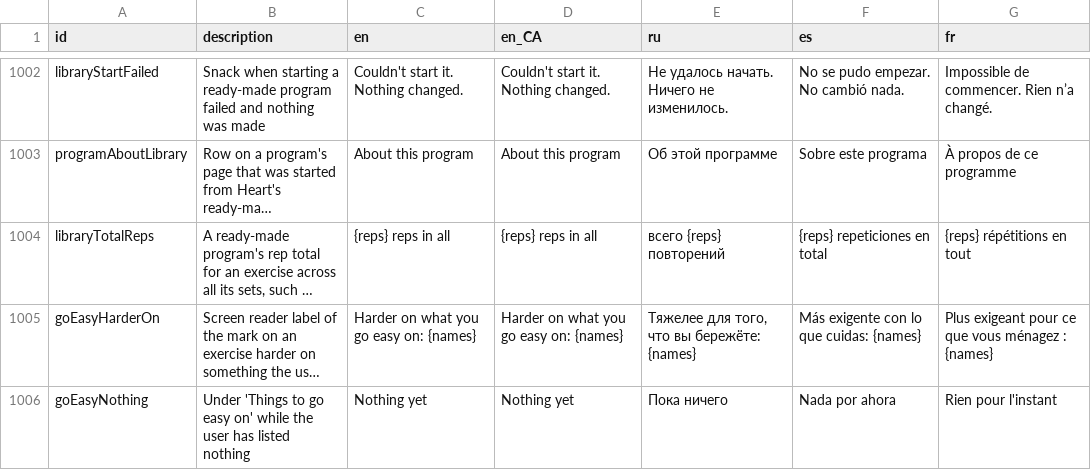
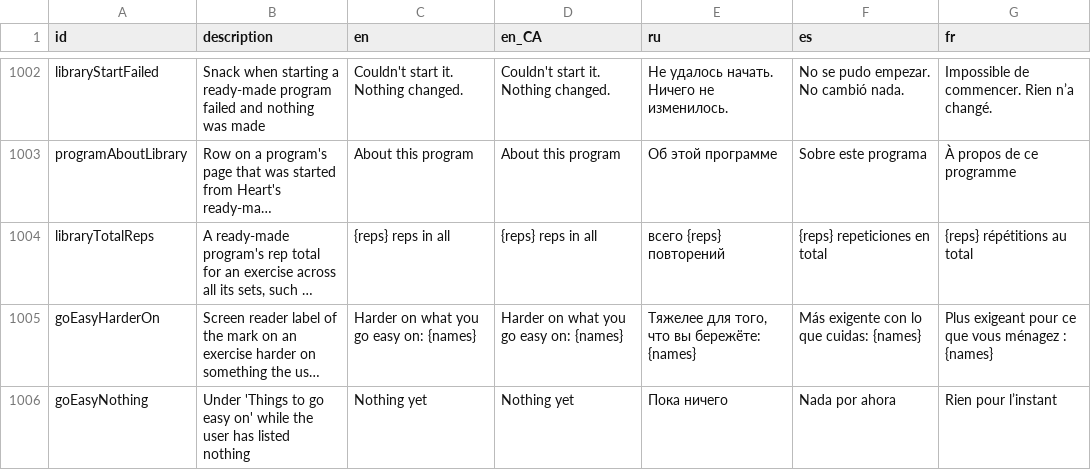
Before and after one commit to kit-g/heart-of-yours, a CSV file: shared/heart_language/scripts/translations.csv, drawn as a sheet; only a part is shown, gaps mark what is left out; long unchanged cells end in …; the diff covers the shown part only; the diff names each change by its address in the sheet, - before the commit and + after, or states it on an @@ line.

```diff
--- a/shared/heart_language/scripts/translations.csv
+++ b/shared/heart_language/scripts/translations.csv
-G1004 (fr): {reps} répétitions en tout
+G1004 (fr): {reps} répétitions au total
-G1006 (fr): Rien pour l'instant
+G1006 (fr): Rien pour l’instant
```
Also changed, not shown: 42 edited cells elsewhere in this file, 1 other file.
